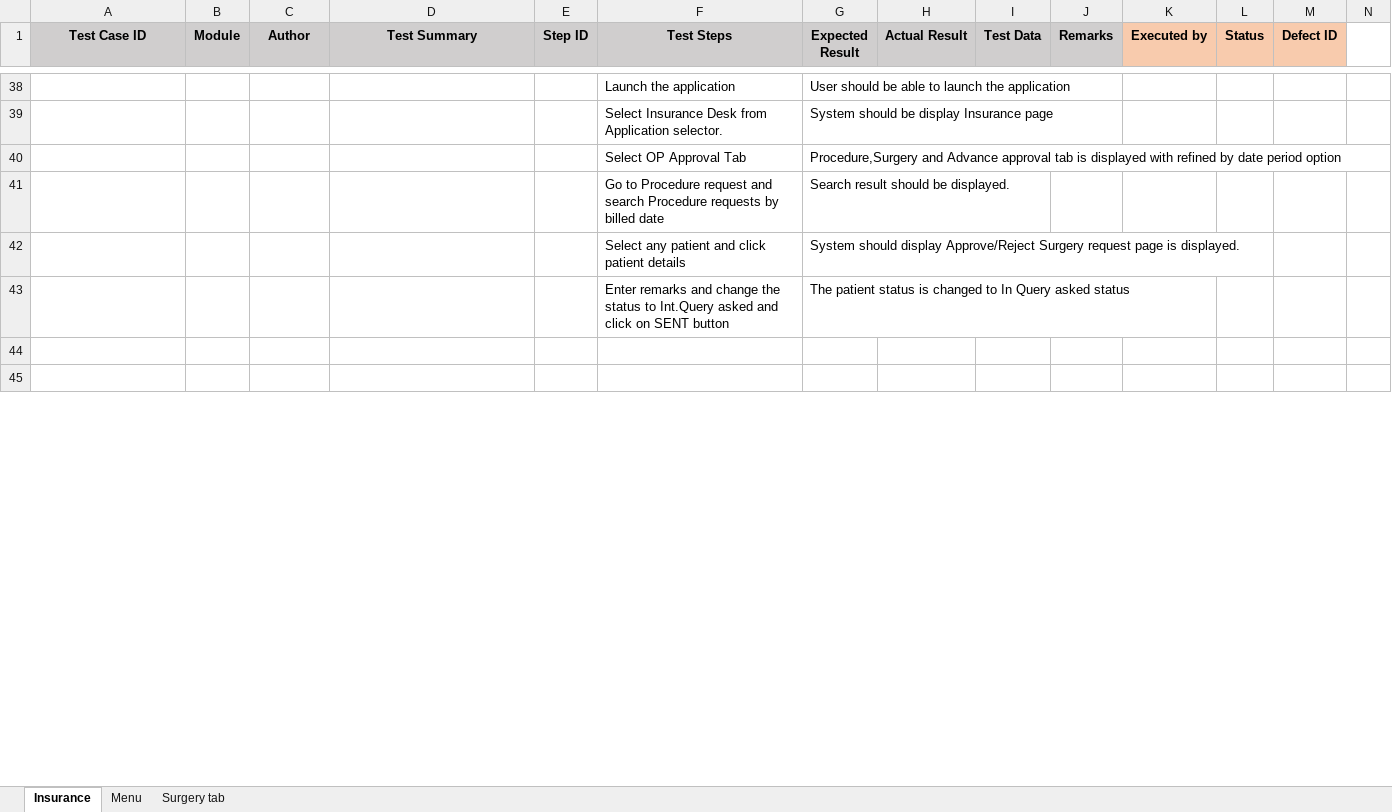
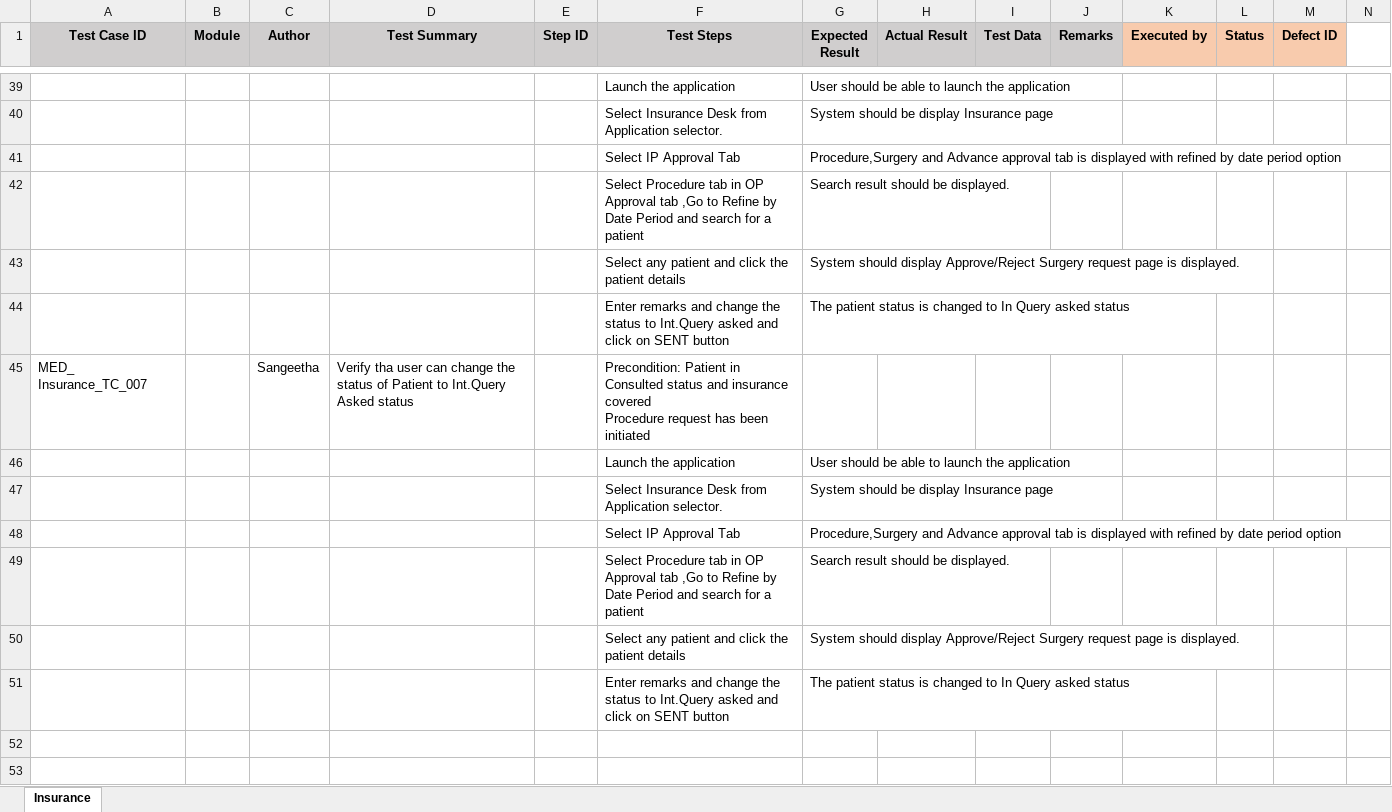
Before and after one commit to RijoJohnPatric/CentralRepository-Mediware, an Excel workbook: Test Case/Sangeetha/Testcase- Insurance .xlsx, sheet Insurance, drawn as a sheet; only a part is shown, gaps mark what is left out; values as stored, in another font and other column widths than the file's, no borders; addresses are those after the commit; rows hold the shown columns only; ↵ is a line break in a cell; the diff covers the shown part only; the diff names each change by its address in the sheet, - before the commit and + after, or states it on an @@ line.

```diff
--- a/Test Case/Sangeetha/Testcase- Insurance .xlsx (sheet Insurance)
+++ b/Test Case/Sangeetha/Testcase- Insurance .xlsx (sheet Insurance)
-sheet tab: Menu
-sheet tab: Surgery tab
-F41 (Test Steps): Select OP Approval Tab
+F41 (Test Steps): Select IP Approval Tab
-F42 (Test Steps): Go to Procedure request and search Procedure requests by billed date
+F42 (Test Steps): Select Procedure tab in OP Approval tab ,Go to Refine by Date Period and search for a patient
-F43 (Test Steps): …and click patient details
+F43 (Test Steps): …and click the patient details
+row 44:  |  |  |  |  | Enter remarks and change the status to Int.Query asked and click on SENT button | The patient status is changed to In Query asked status
+row 45: MED_ Insurance_TC_007 |  | Sangeetha | Verify tha user can change the status of Patient to Int.Query Asked status |  | Precondition: Patient in Consulted status and insurance covered ↵ Procedure request has been initiated
+row 46:  |  |  |  |  | Launch the application | User should be able to launch the application
+row 47:  |  |  |  |  | Select Insurance Desk from Application selector. | System should be display Insurance page
+row 48:  |  |  |  |  | Select IP Approval Tab | Procedure,Surgery and Advance approval tab is displayed with refined by date period option
+row 49:  |  |  |  |  | Select Procedure tab in OP Approval tab ,Go to Refine by Date Period and search for a patient | Search result should be displayed.
+row 50:  |  |  |  |  | Select any patient and click the patient details | System should display Approve/Reject Surgery request page is displayed.
```
Also changed, not shown: 159 added rows, 68 removed rows and 64 edited cells elsewhere in this sheet.
